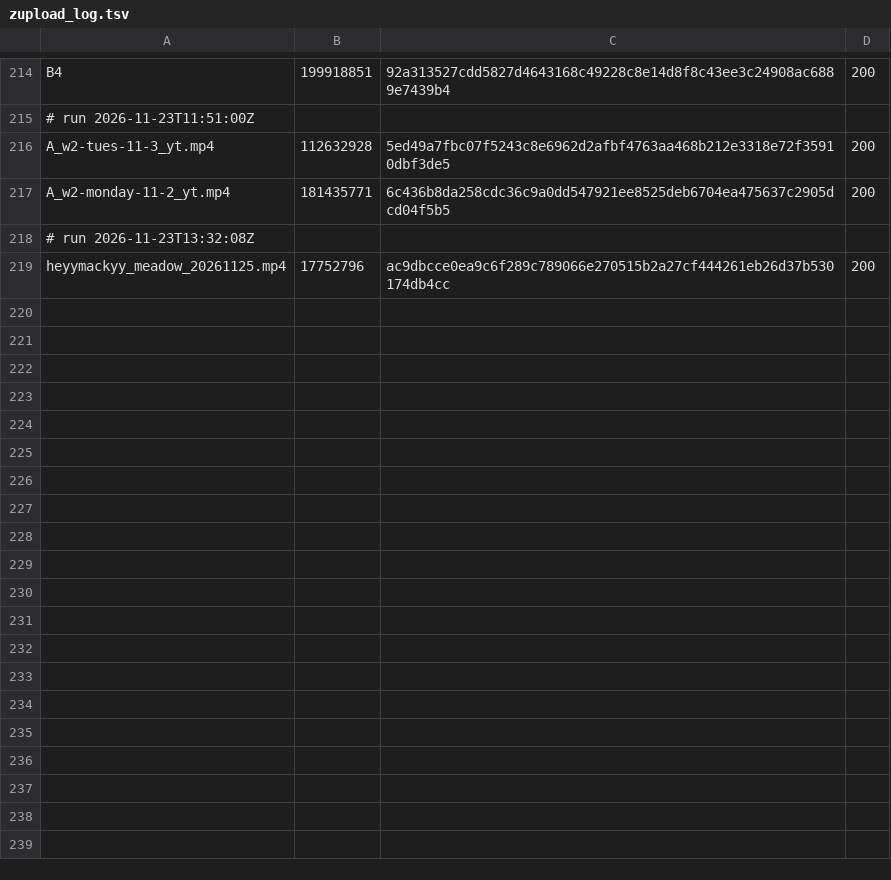
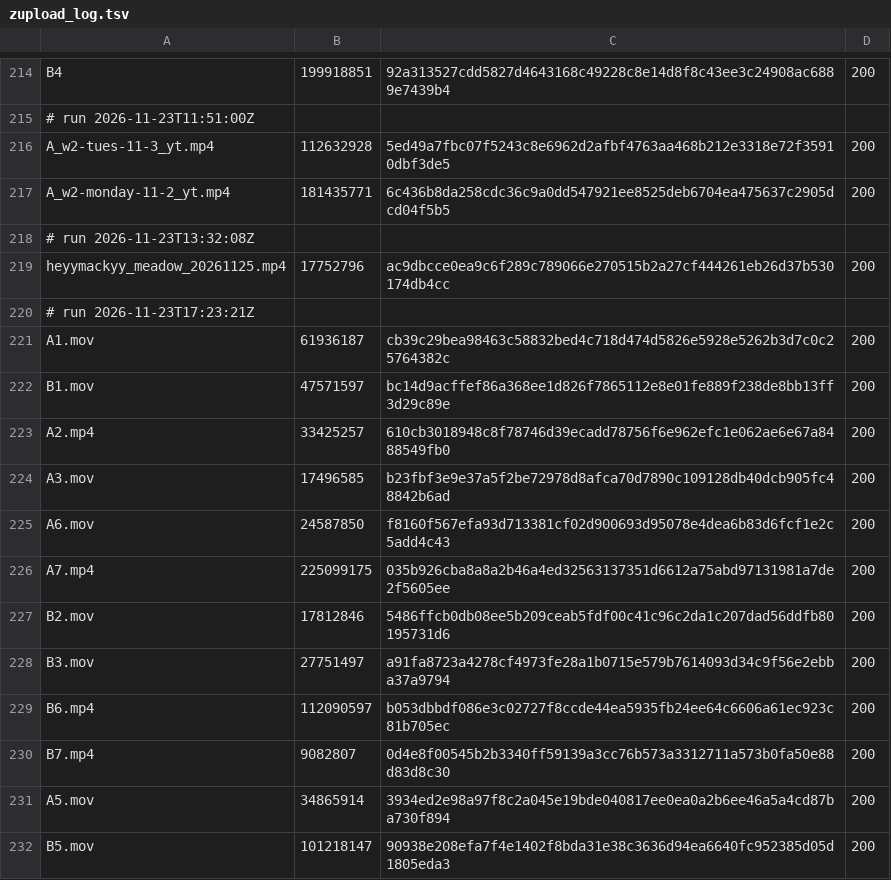
Before and after one commit to mack-fitz/clips, a TSV file: state/zupload_log.tsv, drawn as a sheet; only a part is shown, gaps mark what is left out.

```diff
--- a/state/zupload_log.tsv
+++ b/state/zupload_log.tsv
@@ -219 +219,14 @@ A_w2-monday-11-2_yt.mp4	181435771	6c436b8da258cdc36c9a0dd547921ee8525deb6704ea47
 heyymackyy_meadow_20261125.mp4	17752796	ac9dbcce0ea9c6f289c789066e270515b2a27cf444261eb26d37b530174db4cc	200
+# run 2026-11-23T17:23:21Z
+A1.mov	61936187	cb39c29bea98463c58832bed4c718d474d5826e5928e5262b3d7c0c25764382c	200
+B1.mov	47571597	bc14d9acffef86a368ee1d826f7865112e8e01fe889f238de8bb13ff3d29c89e	200
+A2.mp4	33425257	610cb3018948c8f78746d39ecadd78756f6e962efc1e062ae6e67a8488549fb0	200
+A3.mov	17496585	b23fbf3e9e37a5f2be72978d8afca70d7890c109128db40dcb905fc48842b6ad	200
+A6.mov	24587850	f8160f567efa93d713381cf02d900693d95078e4dea6b83d6fcf1e2c5add4c43	200
+A7.mp4	225099175	035b926cba8a8a2b46a4ed32563137351d6612a75abd97131981a7de2f5605ee	200
+B2.mov	17812846	5486ffcb0db08ee5b209ceab5fdf00c41c96c2da1c207dad56ddfb80195731d6	200
+B3.mov	27751497	a91fa8723a4278cf4973fe28a1b0715e579b7614093d34c9f56e2ebba37a9794	200
+B6.mp4	112090597	b053dbbdf086e3c02727f8ccde44ea5935fb24ee64c6606a61ec923c81b705ec	200
+B7.mp4	9082807	0d4e8f00545b2b3340ff59139a3cc76b573a3312711a573b0fa50e88d83d8c30	200
+A5.mov	34865914	3934ed2e98a97f8c2a045e19bde040817ee0ea0a2b6ee46a5a4cd87ba730f894	200
+B5.mov	101218147	90938e208efa7f4e1402f8bda31e38c3636d94ea6640fc952385d05d1805eda3	200
```
Also changed, not shown: 1 other file.
